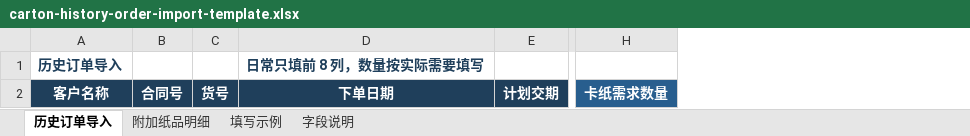
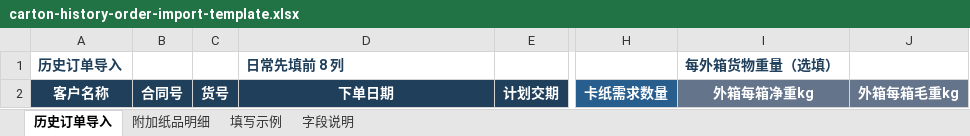
Before and after one commit to 13829313399-a11y/Royal-Regent-Nexus, an Excel workbook: public/templates/carton-history-order-import-template.xlsx, sheet 历史订单导入, drawn as a sheet; only a part is shown, gaps mark what is left out; values as stored, in another font and other column widths than the file's, no borders; table styles not drawn; the diff names each change by its address in the sheet, - before the commit and + after, or states it on an @@ line.

```diff
--- a/public/templates/carton-history-order-import-template.xlsx (sheet 历史订单导入)
+++ b/public/templates/carton-history-order-import-template.xlsx (sheet 历史订单导入)
+column I, rows 1-2: 每外箱货物重量（选填） | 外箱每箱净重kg
+column J, row 2: 外箱每箱毛重kg
-D1: 日常只填前 8 列，数量按实际需要填写
+D1: 日常先填前 8 列
```
Also changed, not shown: sheet 填写示例, sheet 附加纸品明细, sheet 字段说明, 11 other files.
